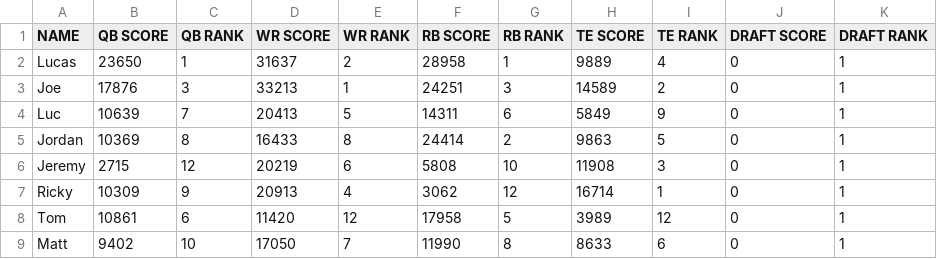
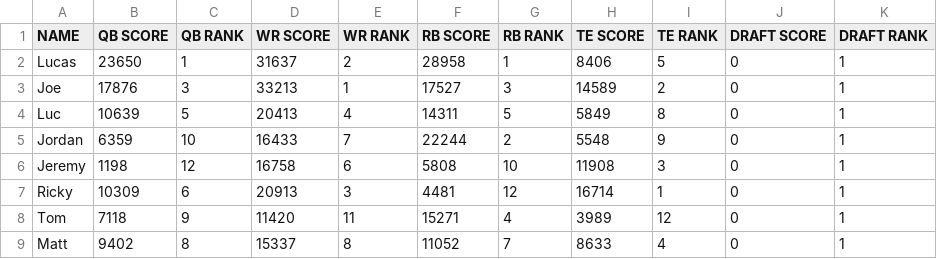
Before and after one commit to lalder95/AGS_Data, a CSV file: CSV/PositionRankingTop.csv, drawn as a sheet; only a part is shown; the diff covers the shown part only.

```diff
--- a/CSV/PositionRankingTop.csv
+++ b/CSV/PositionRankingTop.csv
@@ -1,9 +1,9 @@
 NAME,QB SCORE,QB RANK,WR SCORE,WR RANK,RB SCORE,RB RANK,TE SCORE,TE RANK,DRAFT SCORE,DRAFT RANK
-Lucas,23650,1,31637,2,28958,1,9889,4,0,1
-Joe,17876,3,33213,1,24251,3,14589,2,0,1
-Luc,10639,7,20413,5,14311,6,5849,9,0,1
-Jordan,10369,8,16433,8,24414,2,9863,5,0,1
-Jeremy,2715,12,20219,6,5808,10,11908,3,0,1
-Ricky,10309,9,20913,4,3062,12,16714,1,0,1
-Tom,10861,6,11420,12,17958,5,3989,12,0,1
-Matt,9402,10,17050,7,11990,8,8633,6,0,1
+Lucas,23650,1,31637,2,28958,1,8406,5,0,1
+Joe,17876,3,33213,1,17527,3,14589,2,0,1
+Luc,10639,5,20413,4,14311,5,5849,8,0,1
+Jordan,6359,10,16433,7,22244,2,5548,9,0,1
+Jeremy,1198,12,16758,6,5808,10,11908,3,0,1
+Ricky,10309,6,20913,3,4481,12,16714,1,0,1
+Tom,7118,9,11420,11,15271,4,3989,12,0,1
+Matt,9402,8,15337,8,11052,7,8633,4,0,1
```
Also changed, not shown: 14 edited cells elsewhere in this file, CSV/Managers.csv, CSV/MatchupHistory.csv, 4 other files.
